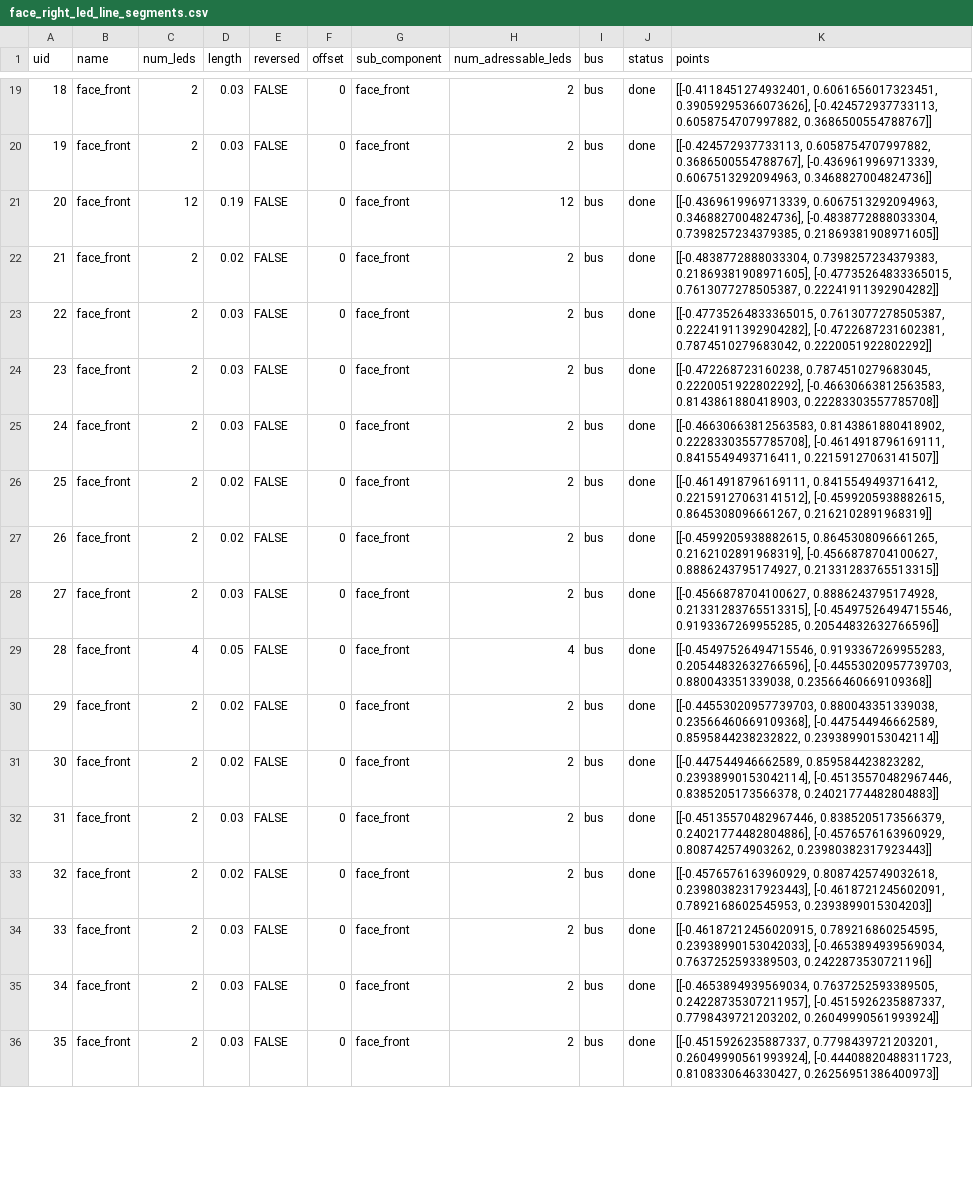
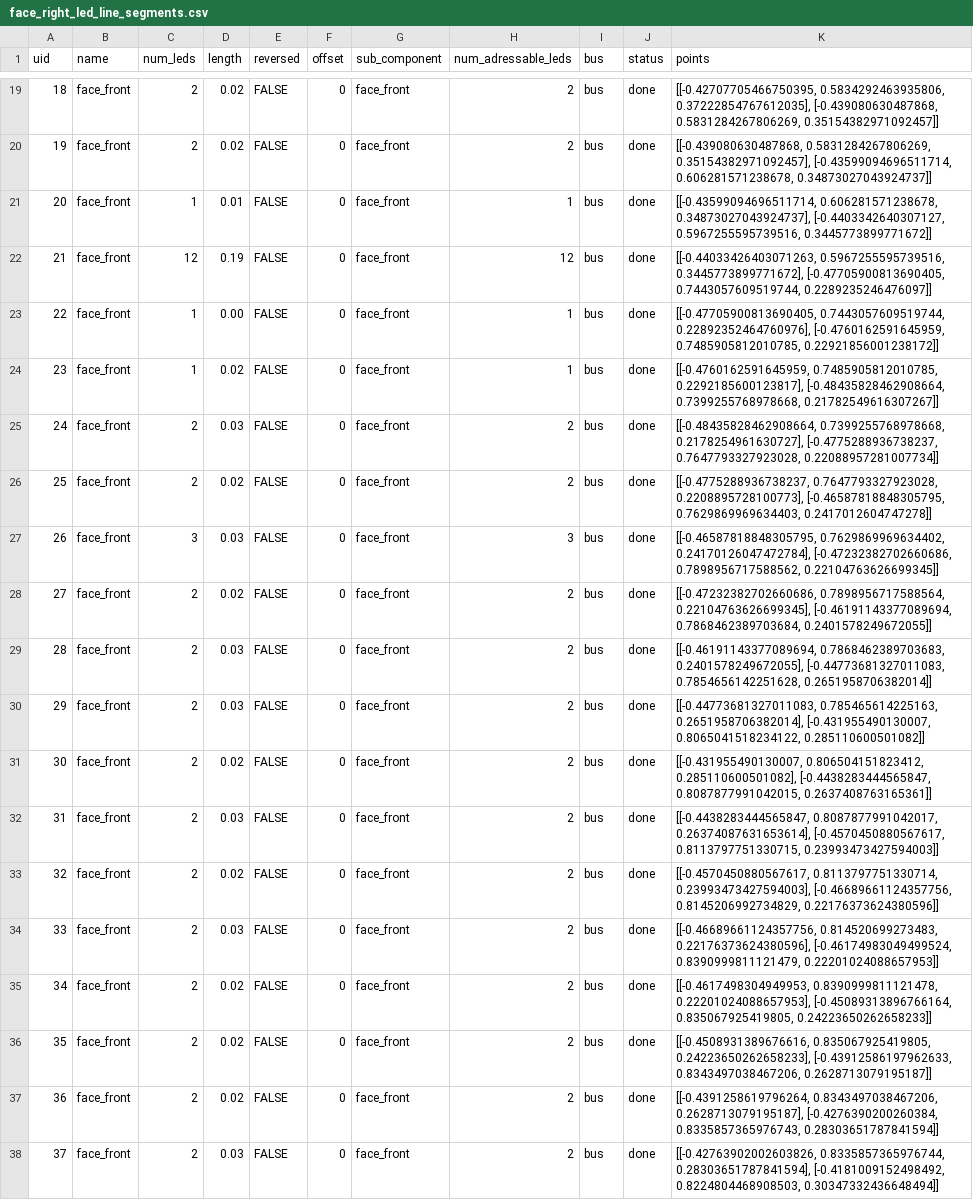
Before and after one commit to Impossible-Dialogue/impossible_dialogue, a CSV file: config/design6/face_right_led_line_segments.csv, drawn as a sheet; only a part is shown, gaps mark what is left out; addresses are those after the commit; the diff covers the shown part only; the diff names each change by its address in the sheet, - before the commit and + after, or states it on an @@ line.

```diff
--- a/config/design6/face_right_led_line_segments.csv
+++ b/config/design6/face_right_led_line_segments.csv
-D19:D20 (length): 0.03
+D19:D20 (length): 0.02
-K19 (points): [[-0.4118451274932401, 0.6061656017323451, 0.39059295366073626], [-0.424572937733113, 0.6058754707997882, 0.3686500554788767]]
+K19 (points): [[-0.42707705466750395, 0.5834292463935806, 0.37222854767612035], [-0.439080630487868, 0.5831284267806269, 0.35154382971092457]]
-K20 (points): [[-0.424572937733113, 0.6058754707997882, 0.3686500554788767], [-0.4369619969713339, 0.6067513292094963, 0.3468827004824736]]
+K20 (points): [[-0.439080630487868, 0.5831284267806269, 0.35154382971092457], [-0.43599094696511714, 0.606281571238678, 0.34873027043924737]]
+row 21: 20 | face_front | 1 | 0.01 | FALSE | 0 | face_front | 1 | bus | done | [[-0.43599094696511714, 0.606281571238678, 0.34873027043924737], [-0.4403342640307127, 0.5967255595739516, 0.3445773899771672]]
@@ column A (uid) renumbered from row 22 down @@
-K22 (points): [[-0.4369619969713339, 0.6067513292094963, 0.3468827004824736], [-0.4838772888033304, 0.7398257234379385, 0.21869381908971605]]
+K22 (points): [[-0.44033426403071263, 0.5967255595739516, 0.3445773899771672], [-0.47705900813690405, 0.7443057609519744, 0.2289235246476097]]
+row 23: 22 | face_front | 1 | 0.00 | FALSE | 0 | face_front | 1 | bus | done | [[-0.47705900813690405, 0.7443057609519744, 0.22892352464760976], [-0.4760162591645959, 0.7485905812010785, 0.22921856001238172]]
-C24 (num_leds): 2
+C24 (num_leds): 1
-H24 (num_adressable_leds): 2
+H24 (num_adressable_leds): 1
-K24 (points): [[-0.4838772888033304, 0.7398257234379383, 0.21869381908971605], [-0.47735264833365015, 0.7613077278505387, 0.22241911392904282]]
+K24 (points): [[-0.4760162591645959, 0.7485905812010785, 0.2292185600123817], [-0.48435828462908664, 0.7399255768978668, 0.21782549616307267]]
-K25 (points): [[-0.47735264833365015, 0.7613077278505387, 0.22241911392904282], [-0.4722687231602381, 0.7874510279683042, 0.2220051922802292]]
+K25 (points): [[-0.48435828462908664, 0.7399255768978668, 0.2178254961630727], [-0.4775288936738237, 0.7647793327923028, 0.22088957281007734]]
-D26 (length): 0.03
+D26 (length): 0.02
-K26 (points): [[-0.472268723160238, 0.7874510279683045, 0.2220051922802292], [-0.46630663812563583, 0.8143861880418903, 0.22283303557785708]]
+K26 (points): [[-0.4775288936738237, 0.7647793327923028, 0.2208895728100773], [-0.46587818848305795, 0.7629869969634403, 0.2417012604747278]]
-C27 (num_leds): 2
+C27 (num_leds): 3
-H27 (num_adressable_leds): 2
+H27 (num_adressable_leds): 3
-K27 (points): [[-0.46630663812563583, 0.8143861880418902, 0.22283303557785708], [-0.4614918796169111, 0.8415549493716411, 0.22159127063141507]]
+K27 (points): [[-0.46587818848305795, 0.7629869969634402, 0.24170126047472784], [-0.47232382702660686, 0.7898956717588562, 0.22104763626699345]]
-K28 (points): [[-0.4614918796169111, 0.8415549493716412, 0.22159127063141512], [-0.4599205938882615, 0.8645308096661267, 0.2162102891968319]]
+K28 (points): [[-0.47232382702660686, 0.7898956717588564, 0.22104763626699345], [-0.46191143377089694, 0.7868462389703684, 0.2401578249672055]]
-D29 (length): 0.02
+D29 (length): 0.03
-K29 (points): [[-0.4599205938882615, 0.8645308096661265, 0.2162102891968319], [-0.4566878704100627, 0.8886243795174927, 0.21331283765513315]]
+K29 (points): [[-0.46191143377089694, 0.7868462389703683, 0.2401578249672055], [-0.44773681327011083, 0.7854656142251628, 0.2651958706382014]]
-K30 (points): [[-0.4566878704100627, 0.8886243795174928, 0.21331283765513315], [-0.45497526494715546, 0.9193367269955285, 0.20544832632766596]]
+K30 (points): [[-0.44773681327011083, 0.785465614225163, 0.2651958706382014], [-0.431955490130007, 0.8065041518234122, 0.285110600501082]]
-C31 (num_leds): 4
+C31 (num_leds): 2
-D31 (length): 0.05
+D31 (length): 0.02
-H31 (num_adressable_leds): 4
+H31 (num_adressable_leds): 2
-K31 (points): [[-0.45497526494715546, 0.9193367269955283, 0.20544832632766596], [-0.44553020957739703, 0.880043351339038, 0.23566460669109368]]
+K31 (points): [[-0.431955490130007, 0.806504151823412, 0.285110600501082], [-0.4438283444565847, 0.8087877991042015, 0.2637408763165361]]
-D32 (length): 0.02
+D32 (length): 0.03
-K32 (points): [[-0.44553020957739703, 0.880043351339038, 0.23566460669109368], [-0.447544946662589, 0.8595844238232822, 0.23938990153042114]]
+K32 (points): [[-0.4438283444565847, 0.8087877991042017, 0.26374087631653614], [-0.4570450880567617, 0.8113797751330715, 0.23993473427594003]]
-K33 (points): [[-0.447544946662589, 0.859584423823282, 0.23938990153042114], [-0.45135570482967446, 0.8385205173566378, 0.24021774482804883]]
+K33 (points): [[-0.4570450880567617, 0.8113797751330714, 0.23993473427594003], [-0.46689661124357756, 0.8145206992734829, 0.22176373624380596]]
-K34 (points): [[-0.45135570482967446, 0.8385205173566379, 0.24021774482804886], [-0.4576576163960929, 0.808742574903262, 0.23980382317923443]]
+K34 (points): [[-0.46689661124357756, 0.814520699273483, 0.22176373624380596], [-0.46174983049499524, 0.8390999811121479, 0.22201024088657953]]
-K35 (points): [[-0.4576576163960929, 0.8087425749032618, 0.23980382317923443], [-0.4618721245602091, 0.7892168602545953, 0.2393899015304203]]
+K35 (points): [[-0.4617498304949953, 0.8390999811121478, 0.22201024088657953], [-0.45089313896766164, 0.835067925419805, 0.24223650262658233]]
-D36:D37 (length): 0.03
+D36:D37 (length): 0.02
-K36 (points): [[-0.46187212456020915, 0.789216860254595, 0.23938990153042033], [-0.4653894939569034, 0.7637252593389503, 0.2422873530721196]]
+K36 (points): [[-0.4508931389676616, 0.835067925419805, 0.24223650262658233], [-0.43912586197962633, 0.8343497038467206, 0.2628713079195187]]
-K37 (points): [[-0.4653894939569034, 0.7637252593389505, 0.24228735307211957], [-0.4515926235887337, 0.7798439721203202, 0.26049990561993924]]
+K37 (points): [[-0.4391258619796264, 0.8343497038467206, 0.2628713079195187], [-0.4276390200260384, 0.8335857365976743, 0.28303651787841594]]
-K38 (points): [[-0.4515926235887337, 0.7798439721203201, 0.26049990561993924], [-0.44408820488311723, 0.8108330646330427, 0.26256951386400973]]
+K38 (points): [[-0.42763902002603826, 0.8335857365976744, 0.28303651787841594], [-0.4181009152498492, 0.8224804468908503, 0.30347332436648494]]
```
Also changed, not shown: 6 added rows and 60 edited cells elsewhere in this file, config/design6/face_front_led_line_segments.csv, config/design6/face_left_led_line_segments.csv, 1 other file.
